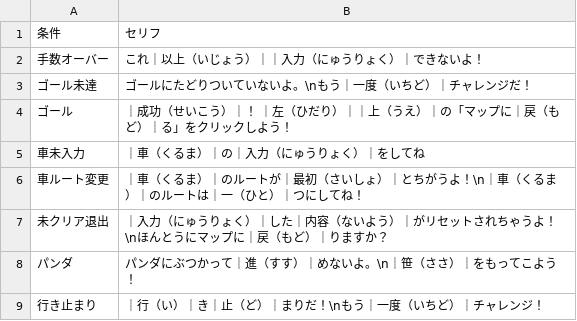
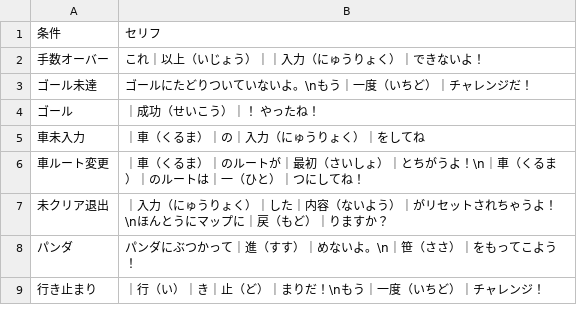
Before and after one commit to inouelab-waseda/unilab2025, a CSV file: unilab2025/bin/Debug/Conv_Message.csv, drawn as a sheet.

```diff
--- a/unilab2025/bin/Debug/Conv_Message.csv
+++ b/unilab2025/bin/Debug/Conv_Message.csv
@@ -3,3 +3,3 @@
 ゴール未達,ゴールにたどりついていないよ。\nもう｜一度（いちど）｜チャレンジだ！
-ゴール,｜成功（せいこう）｜！　｜左（ひだり）｜｜上（うえ）｜の「マップに｜戻（もど）｜る」をクリックしよう！
+ゴール,｜成功（せいこう）｜！　やったね！
 車未入力,｜車（くるま）｜の｜入力（にゅうりょく）｜をしてね
```
Also changed, not shown: unilab2025/bin/Debug/Conversation/Conv_Info_stage1.csv, unilab2025/bin/Debug/Conversation/Conv_stage1-1.csv, 21 other files.
